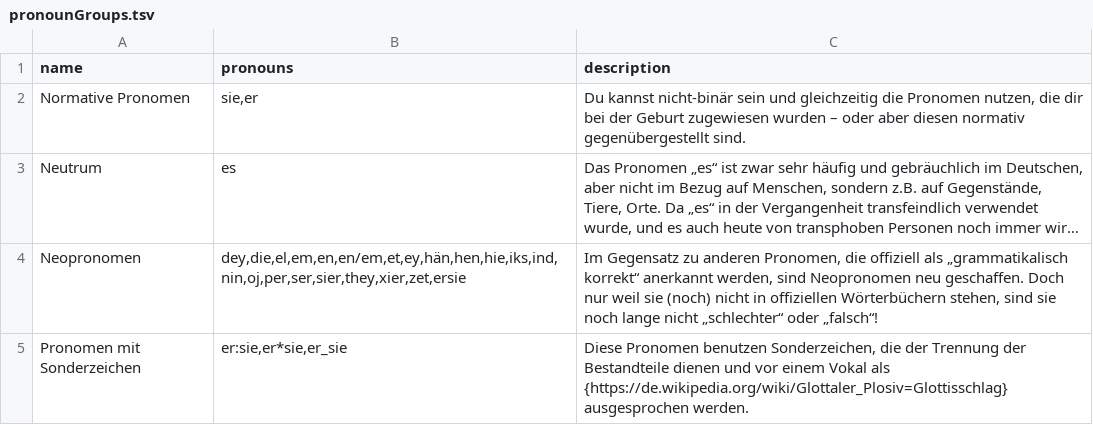
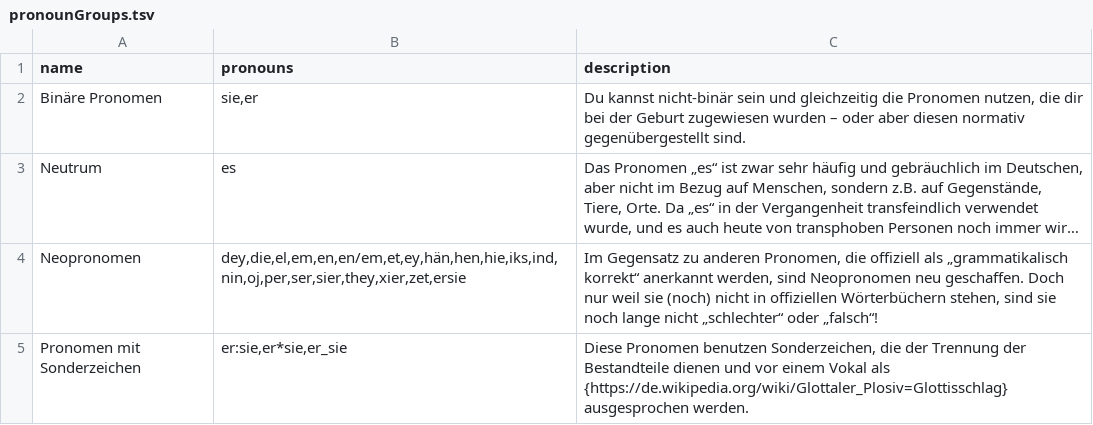
Before and after one commit to tutking24/pronounspage, a TSV file: locale/de/pronouns/pronounGroups.tsv, drawn as a sheet; long unchanged cells end in …; the diff names each change by its address in the sheet, - before the commit and + after, or states it on an @@ line.

```diff
--- a/locale/de/pronouns/pronounGroups.tsv
+++ b/locale/de/pronouns/pronounGroups.tsv
-A2 (name): Normative Pronomen
+A2 (name): Binäre Pronomen
```
Also changed, not shown: locale/en/pronouns/pronounGroups.tsv, locale/es/pronouns/pronounGroups.tsv, 1 other file.
